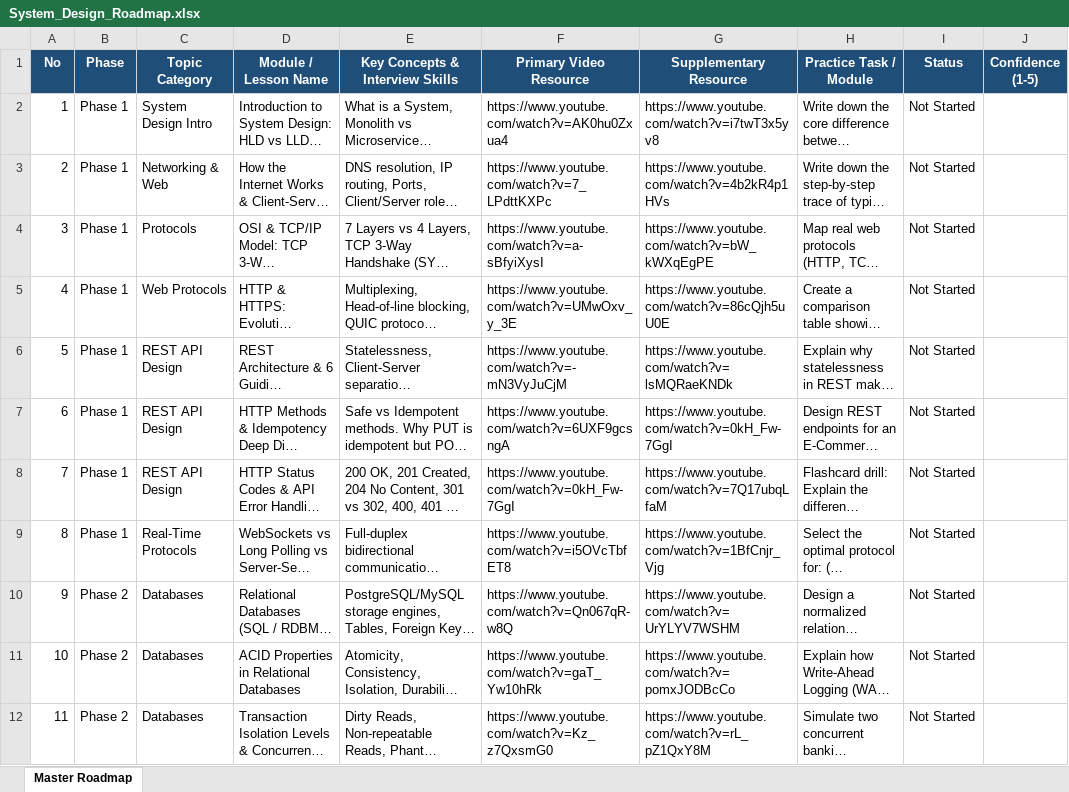
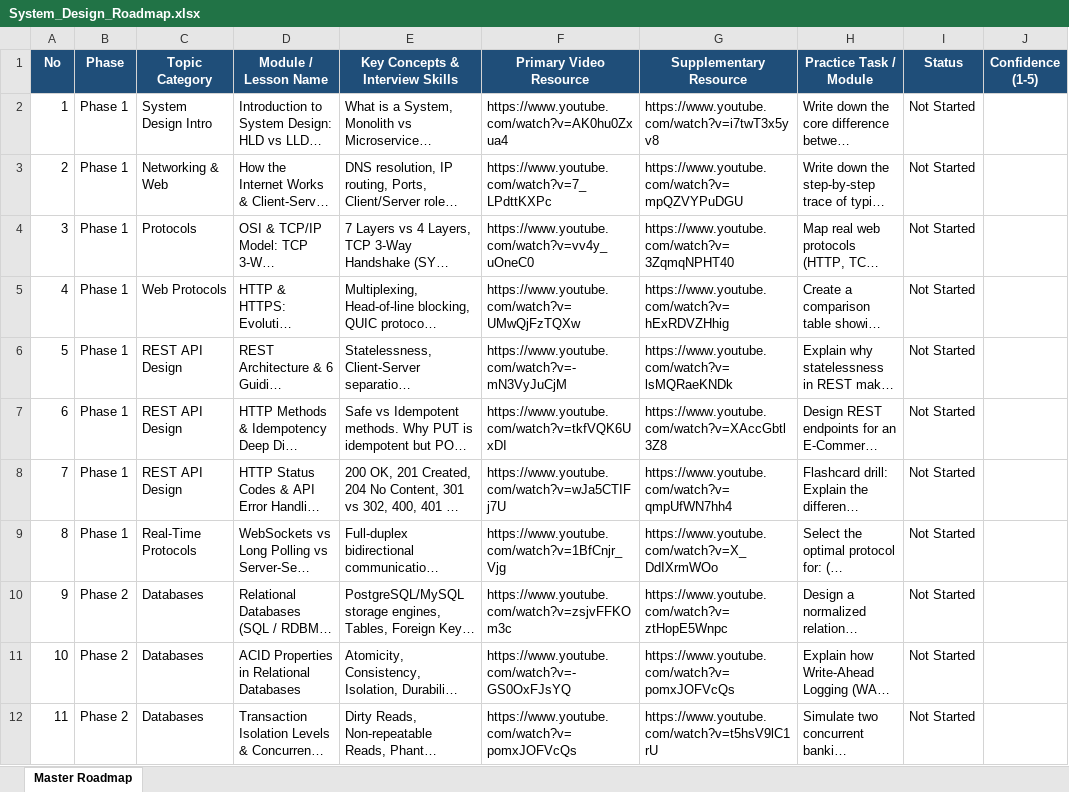
Before and after one commit to Rakmo5/system-design, an Excel workbook: System_Design_Roadmap.xlsx, sheet Master Roadmap, drawn as a sheet; only a part is shown; long unchanged cells end in …; values as stored, in another font and other column widths than the file's, no borders; the diff covers the shown part only; the diff names each change by its address in the sheet, - before the commit and + after, or states it on an @@ line.

Commit message:
Update all 40 modules with 100% verified working video links

```diff
--- a/System_Design_Roadmap.xlsx (sheet Master Roadmap)
+++ b/System_Design_Roadmap.xlsx (sheet Master Roadmap)
-G3 (Supplementary Resource): https://www.youtube.com/watch?v=4b2kR4p1HVs
+G3 (Supplementary Resource): https://www.youtube.com/watch?v=mpQZVYPuDGU
-F4 (Primary Video Resource): https://www.youtube.com/watch?v=a-sBfyiXysI
+F4 (Primary Video Resource): https://www.youtube.com/watch?v=vv4y_uOneC0
-G4 (Supplementary Resource): https://www.youtube.com/watch?v=bW_kWXqEgPE
+G4 (Supplementary Resource): https://www.youtube.com/watch?v=3ZqmqNPHT40
-F5 (Primary Video Resource): https://www.youtube.com/watch?v=UMwOxv_y_3E
+F5 (Primary Video Resource): https://www.youtube.com/watch?v=UMwQjFzTQXw
-G5 (Supplementary Resource): https://www.youtube.com/watch?v=86cQjh5uU0E
+G5 (Supplementary Resource): https://www.youtube.com/watch?v=hExRDVZHhig
-F7 (Primary Video Resource): https://www.youtube.com/watch?v=6UXF9gcsngA
+F7 (Primary Video Resource): https://www.youtube.com/watch?v=tkfVQK6UxDI
-G7 (Supplementary Resource): https://www.youtube.com/watch?v=0kH_Fw-7GgI
+G7 (Supplementary Resource): https://www.youtube.com/watch?v=XAccGbtl3Z8
-F8 (Primary Video Resource): https://www.youtube.com/watch?v=0kH_Fw-7GgI
+F8 (Primary Video Resource): https://www.youtube.com/watch?v=wJa5CTIFj7U
-G8 (Supplementary Resource): https://www.youtube.com/watch?v=7Q17ubqLfaM
+G8 (Supplementary Resource): https://www.youtube.com/watch?v=qmpUfWN7hh4
-F9 (Primary Video Resource): https://www.youtube.com/watch?v=i5OVcTbfET8
+F9 (Primary Video Resource): https://www.youtube.com/watch?v=1BfCnjr_Vjg
-G9 (Supplementary Resource): https://www.youtube.com/watch?v=1BfCnjr_Vjg
+G9 (Supplementary Resource): https://www.youtube.com/watch?v=X_DdIXrmWOo
-F10 (Primary Video Resource): https://www.youtube.com/watch?v=Qn067qR-w8Q
+F10 (Primary Video Resource): https://www.youtube.com/watch?v=zsjvFFKOm3c
-G10 (Supplementary Resource): https://www.youtube.com/watch?v=UrYLYV7WSHM
+G10 (Supplementary Resource): https://www.youtube.com/watch?v=ztHopE5Wnpc
-F11 (Primary Video Resource): https://www.youtube.com/watch?v=gaT_Yw10hRk
+F11 (Primary Video Resource): https://www.youtube.com/watch?v=-GS0OxFJsYQ
-G11 (Supplementary Resource): https://www.youtube.com/watch?v=pomxJODBcCo
+G11 (Supplementary Resource): https://www.youtube.com/watch?v=pomxJOFVcQs
-F12 (Primary Video Resource): https://www.youtube.com/watch?v=Kz_z7QxsmG0
+F12 (Primary Video Resource): https://www.youtube.com/watch?v=pomxJOFVcQs
-G12 (Supplementary Resource): https://www.youtube.com/watch?v=rL_pZ1QxY8M
+G12 (Supplementary Resource): https://www.youtube.com/watch?v=t5hsV9lC1rU
```
Also changed, not shown: 37 edited cells elsewhere in this sheet, 1 other file.
